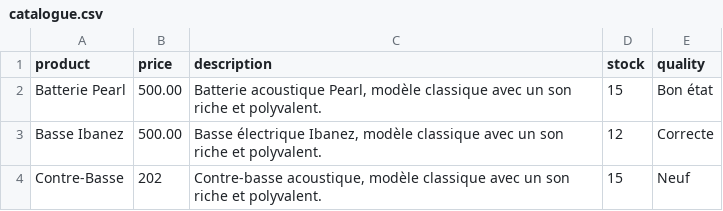
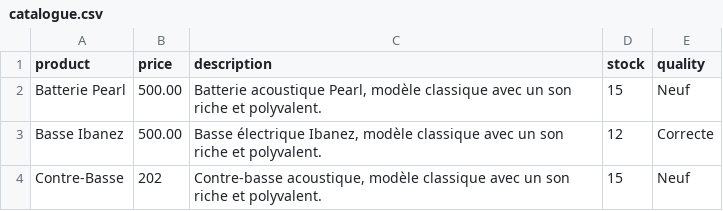
Before and after one commit to Hellebore-jpg/rackeur, a CSV file: assets/data/catalogue.csv, drawn as a sheet.

```diff
--- a/assets/data/catalogue.csv
+++ b/assets/data/catalogue.csv
@@ -1,3 +1,3 @@
 product,price,description,stock,quality
-Batterie Pearl,500.00,"Batterie acoustique Pearl, modèle classique avec un son riche et polyvalent.",15,Bon état
+Batterie Pearl,500.00,"Batterie acoustique Pearl, modèle classique avec un son riche et polyvalent.",15,Neuf
 Basse Ibanez,500.00,"Basse électrique Ibanez, modèle classique avec un son riche et polyvalent.",12,Correcte
```
Also changed, not shown: 4 other files.
